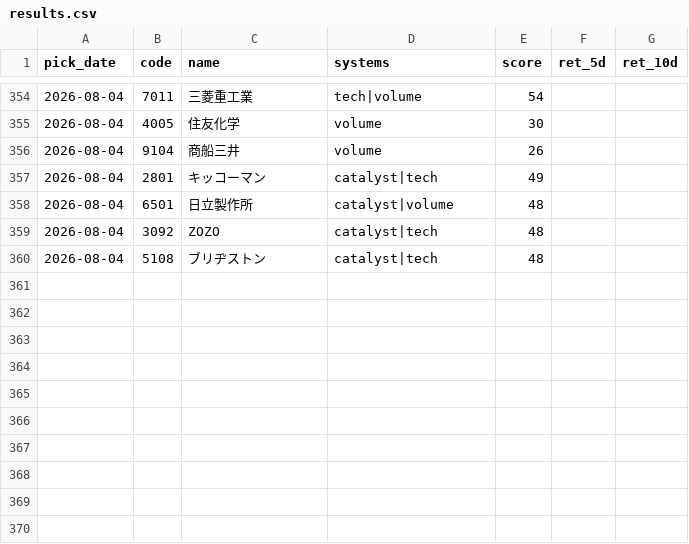
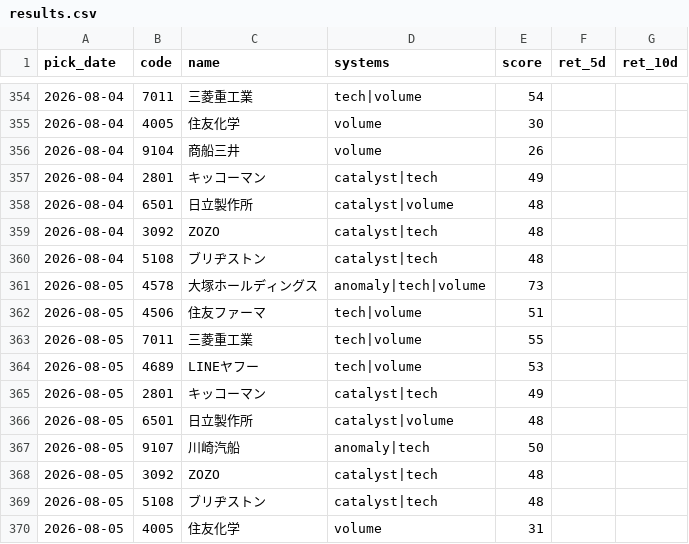
Before and after one commit to Resapan159/Kabu-app, a CSV file: history/results.csv, drawn as a sheet; only a part is shown, gaps mark what is left out.

```diff
--- a/history/results.csv
+++ b/history/results.csv
@@ -360 +360,11 @@ pick_date,code,name,systems,score,ret_5d,ret_10d
 2026-08-04,5108,ブリヂストン,catalyst|tech,48,,
+2026-08-05,4578,大塚ホールディングス,anomaly|tech|volume,73,,
+2026-08-05,4506,住友ファーマ,tech|volume,51,,
+2026-08-05,7011,三菱重工業,tech|volume,55,,
+2026-08-05,4689,LINEヤフー,tech|volume,53,,
+2026-08-05,2801,キッコーマン,catalyst|tech,49,,
+2026-08-05,6501,日立製作所,catalyst|volume,48,,
+2026-08-05,9107,川崎汽船,anomaly|tech,50,,
+2026-08-05,3092,ZOZO,catalyst|tech,48,,
+2026-08-05,5108,ブリヂストン,catalyst|tech,48,,
+2026-08-05,4005,住友化学,volume,31,,
```
Also changed, not shown: history/picks.csv, 2 other files.
